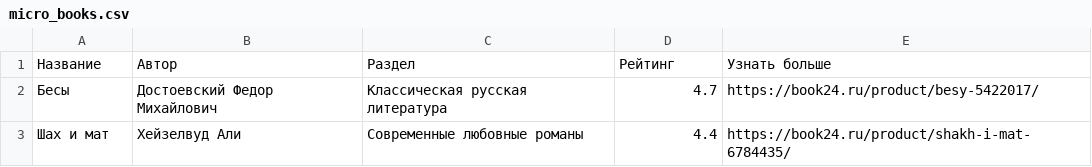
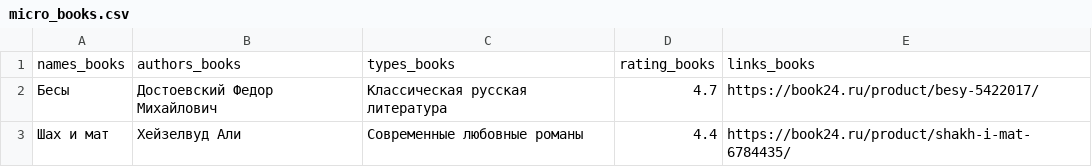
Before and after one commit to TigodanAC/MyDearDiary, a CSV file: micro_books.csv, drawn as a sheet; removed rows and columns are numbered as before the commit, all else as after; the diff names each change by its address in the sheet, - before the commit and + after, or states it on an @@ line.

```diff
--- a/micro_books.csv
+++ b/micro_books.csv
-row 1: Название | Aвтор | Раздел | Рейтинг | Узнать больше
+row 1: names_books | authors_books | types_books | rating_books | links_books
```
Also changed, not shown: micro_films.csv, 5 other files.
